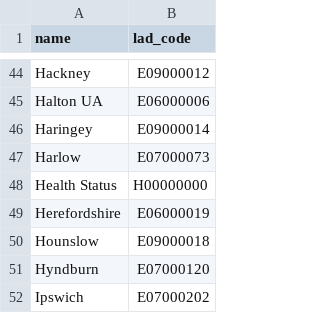
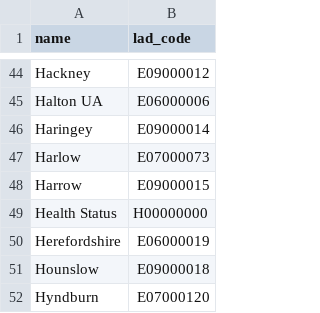
Before and after one commit to ONSdigital/aws-uploader, a CSV file: councils.csv, drawn as a sheet; only a part is shown, gaps mark what is left out; the shorter side is filled out with more unchanged rows; the diff names each change by its address in the sheet, - before the commit and + after, or states it on an @@ line.

Commit message:
feat: Onboard Harrow
refs: ISC-712

```diff
--- a/councils.csv
+++ b/councils.csv
+row 48: Harrow | E09000015
```
